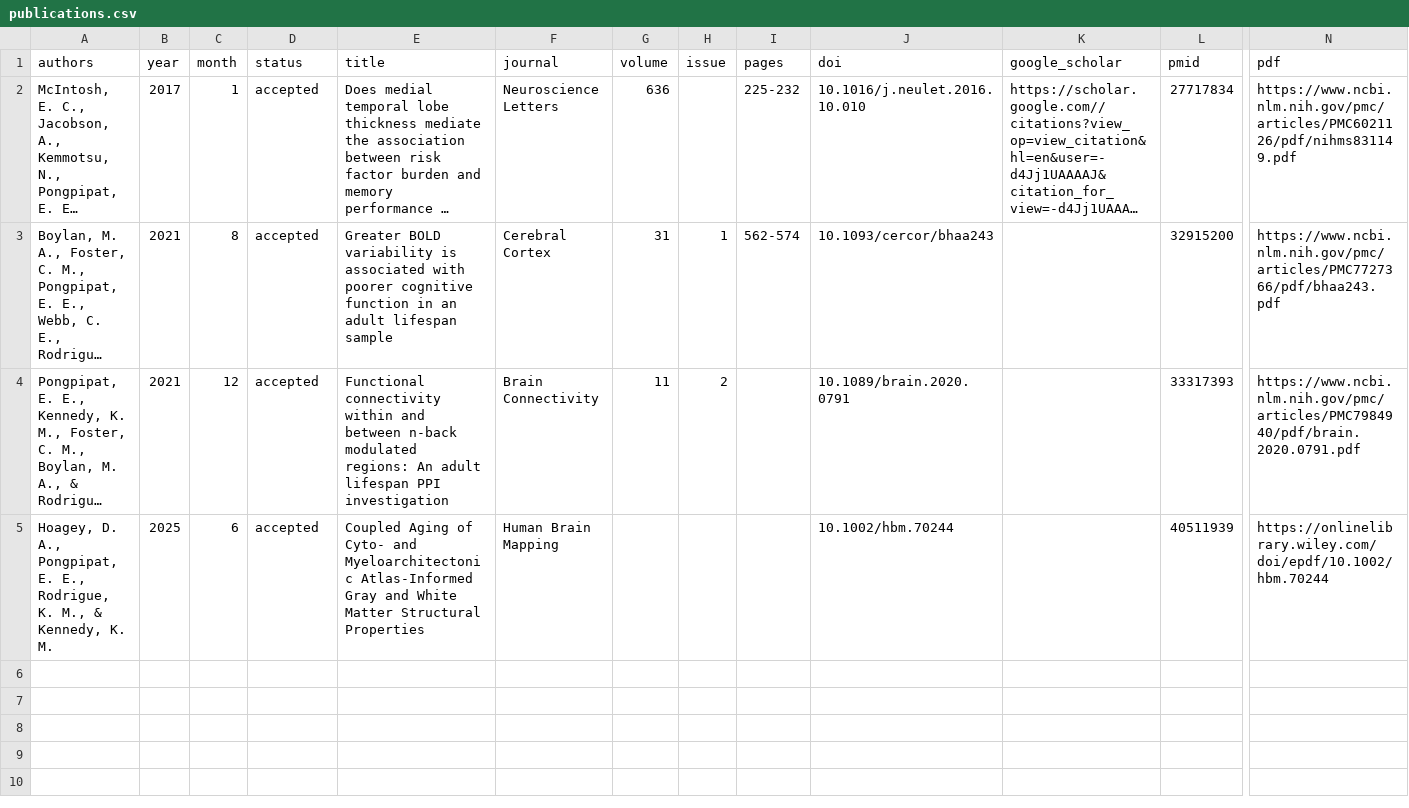
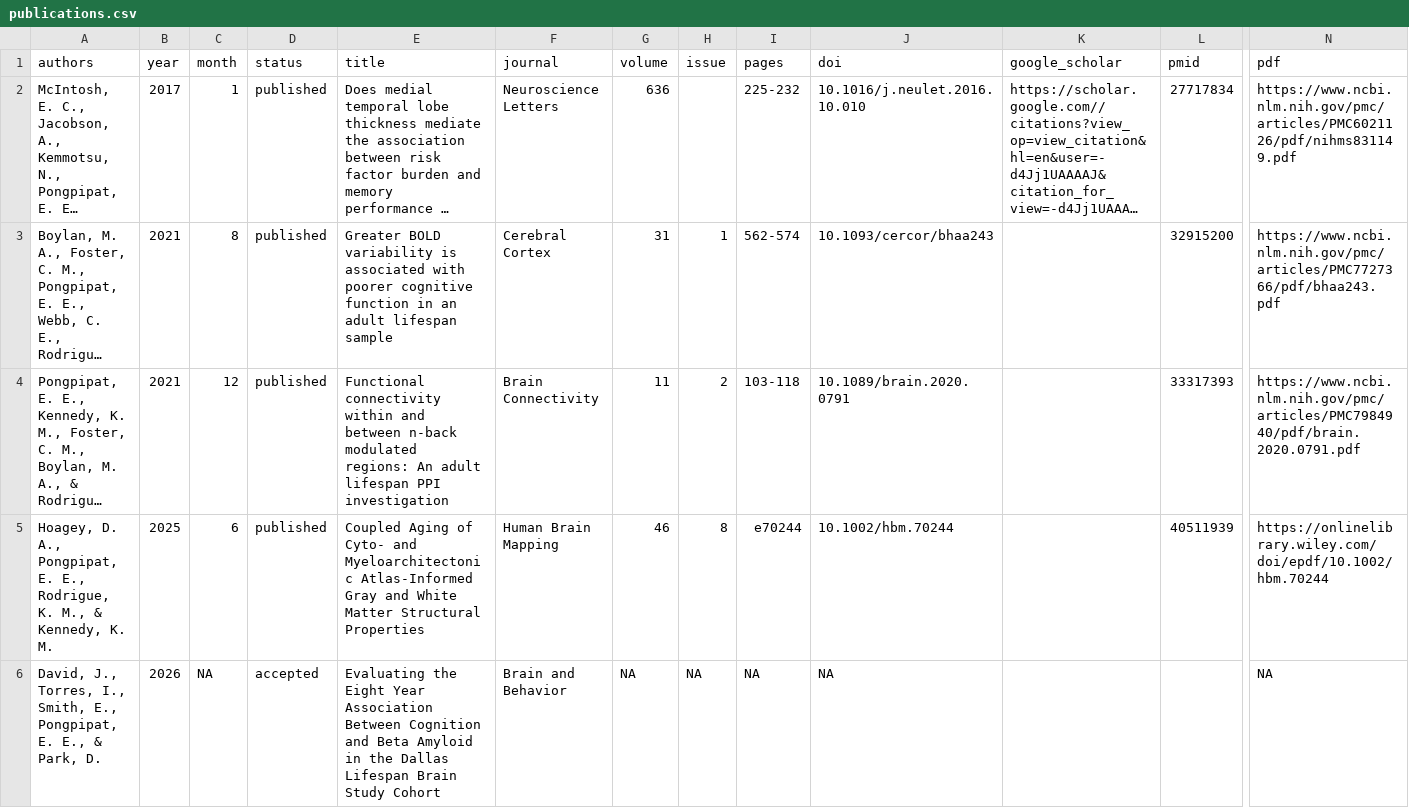
Before and after one commit to epongpipat/epongpipat.github.io, a CSV file: data/publications.csv, drawn as a sheet; only a part is shown, gaps mark what is left out; long unchanged cells end in …; rows hold the shown columns only; the diff names each change by its address in the sheet, - before the commit and + after, or states it on an @@ line.

```diff
--- a/data/publications.csv
+++ b/data/publications.csv
-D2:D5 (status): accepted
+D2:D5 (status): published
-I4 (pages): (empty)
+I4 (pages): 103-118
-G5 (volume): (empty)
+G5 (volume): 46
-H5 (issue): (empty)
+H5 (issue): 8
-I5 (pages): (empty)
+I5 (pages): e70244
+row 6: David, J., Torres, I., Smith, E., Pongpipat, E. E., & Park, D. | 2026 | NA | accepted | Evaluating the Eight Year Association Between Cognition and Beta Amyloid in the Dallas Lifespan Brain Study Cohort | Brain and Behavior | NA | NA | NA | NA |  |  | NA
```
Also changed, not shown: data/books.csv, data/honors-and-awards.csv, 3 other files.
